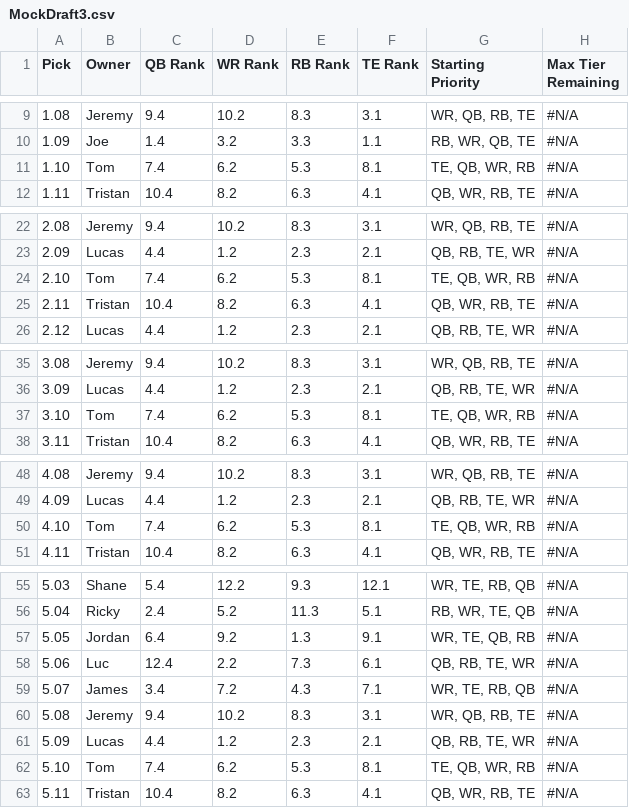
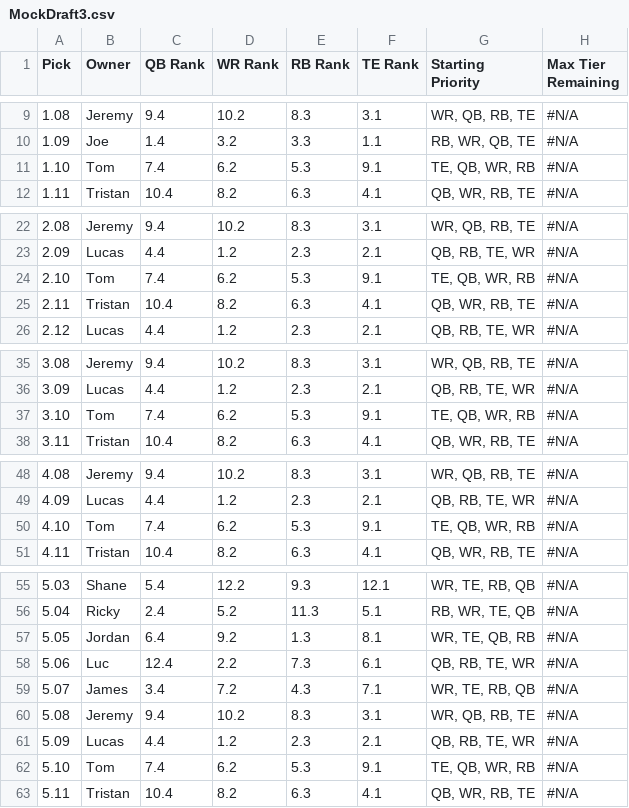
Before and after one commit to lalder95/AGS_Data, a CSV file: CSV/MockDraft3.csv, drawn as a sheet; only a part is shown, gaps mark what is left out; the diff names each change by its address in the sheet, - before the commit and + after, or states it on an @@ line.

Commit message:
Uploading CSV files

```diff
--- a/CSV/MockDraft3.csv
+++ b/CSV/MockDraft3.csv
-F11 (TE Rank): 8.1
+F11 (TE Rank): 9.1
-F24 (TE Rank): 8.1
+F24 (TE Rank): 9.1
-F37 (TE Rank): 8.1
+F37 (TE Rank): 9.1
-F50 (TE Rank): 8.1
+F50 (TE Rank): 9.1
-F57 (TE Rank): 9.1
+F57 (TE Rank): 8.1
-F62 (TE Rank): 8.1
+F62 (TE Rank): 9.1
```
